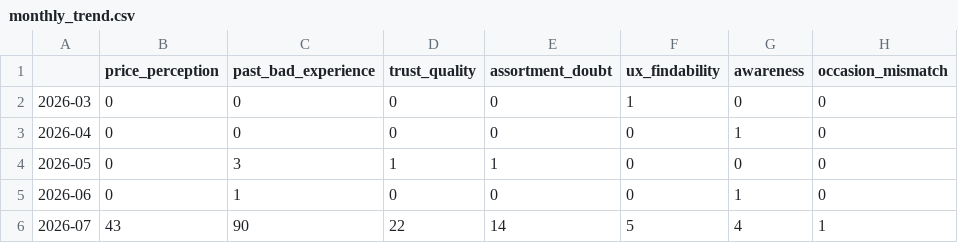
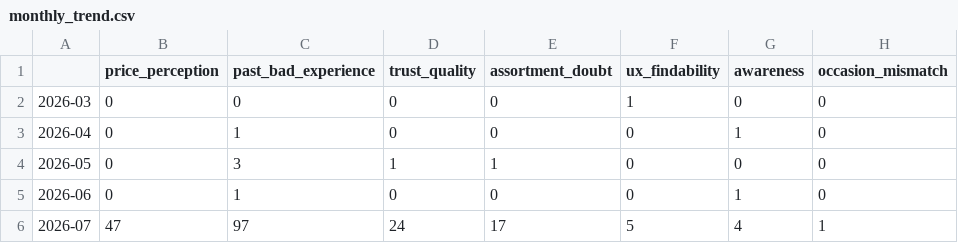
Before and after one commit to ambi2196-web/Blinkit-Review-Discovery-Engine-Requirements-Implementation-Plan, a CSV file: data/exports/monthly_trend.csv, drawn as a sheet.

```diff
--- a/data/exports/monthly_trend.csv
+++ b/data/exports/monthly_trend.csv
@@ -2,5 +2,5 @@
 2026-03,0,0,0,0,1,0,0
-2026-04,0,0,0,0,0,1,0
+2026-04,0,1,0,0,0,1,0
 2026-05,0,3,1,1,0,0,0
 2026-06,0,1,0,0,0,1,0
-2026-07,43,90,22,14,5,4,1
+2026-07,47,97,24,17,5,4,1
```
Also changed, not shown: data/exports/barrier_category_matrix.csv, 4 other files.
